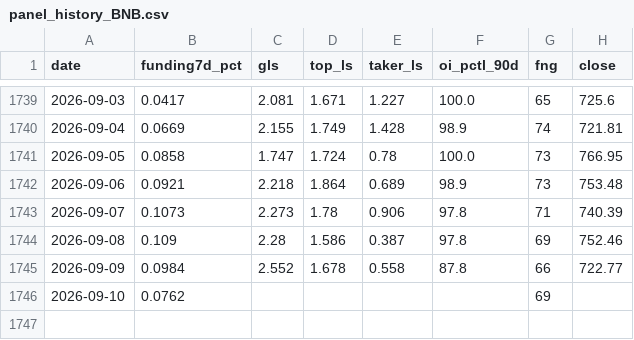
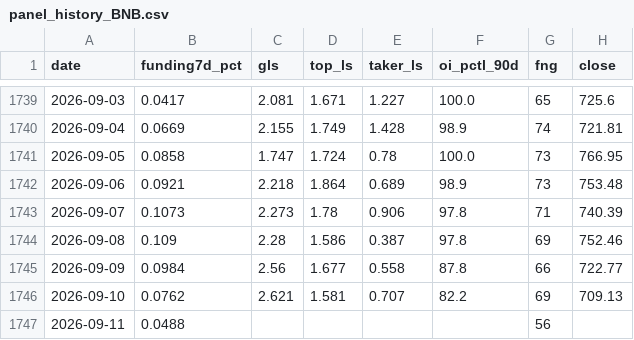
Before and after one commit to ronfi/tidemark, a CSV file: data/panel_history_BNB.csv, drawn as a sheet; only a part is shown, gaps mark what is left out.

```diff
--- a/data/panel_history_BNB.csv
+++ b/data/panel_history_BNB.csv
@@ -1744,3 +1744,4 @@ date,funding7d_pct,gls,top_ls,taker_ls,oi_pctl_90d,fng,close
 2026-09-08,0.109,2.28,1.586,0.387,97.8,69,752.46
-2026-09-09,0.0984,2.552,1.678,0.558,87.8,66,722.77
-2026-09-10,0.0762,,,,,69,
+2026-09-09,0.0984,2.56,1.677,0.558,87.8,66,722.77
+2026-09-10,0.0762,2.621,1.581,0.707,82.2,69,709.13
+2026-09-11,0.0488,,,,,56,
```
Also changed, not shown: data/panel_history.csv, data/panel_history_DOGE.csv, 11 other files.
